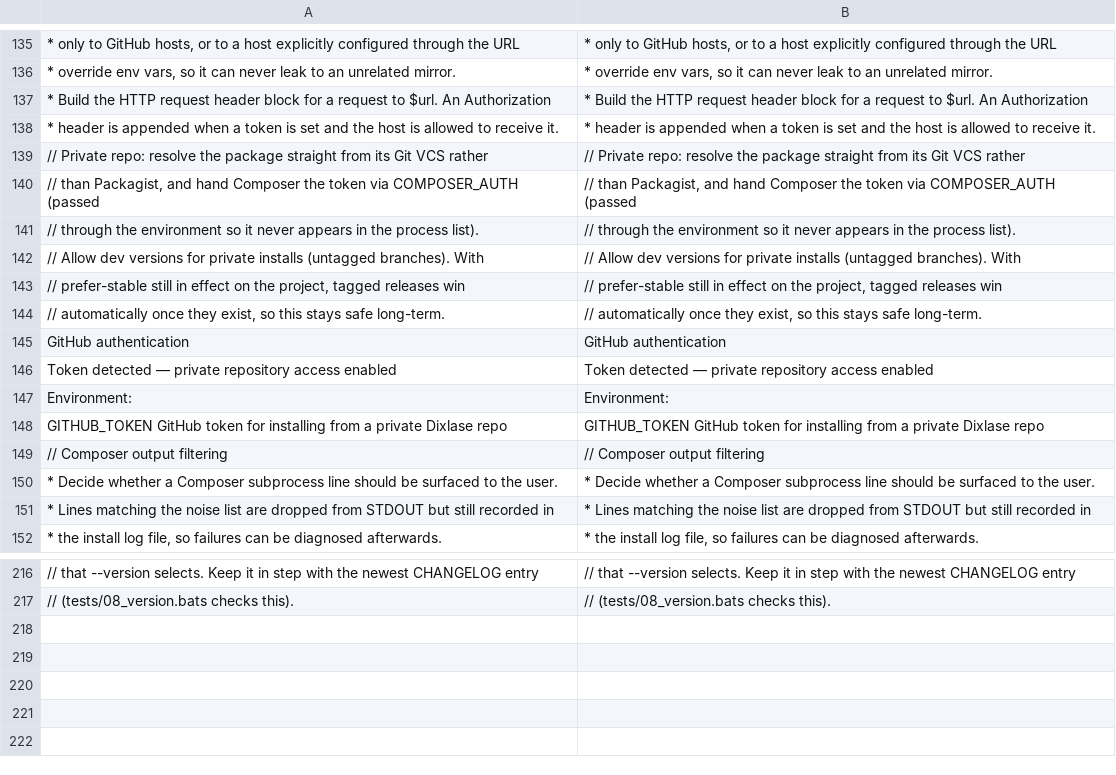
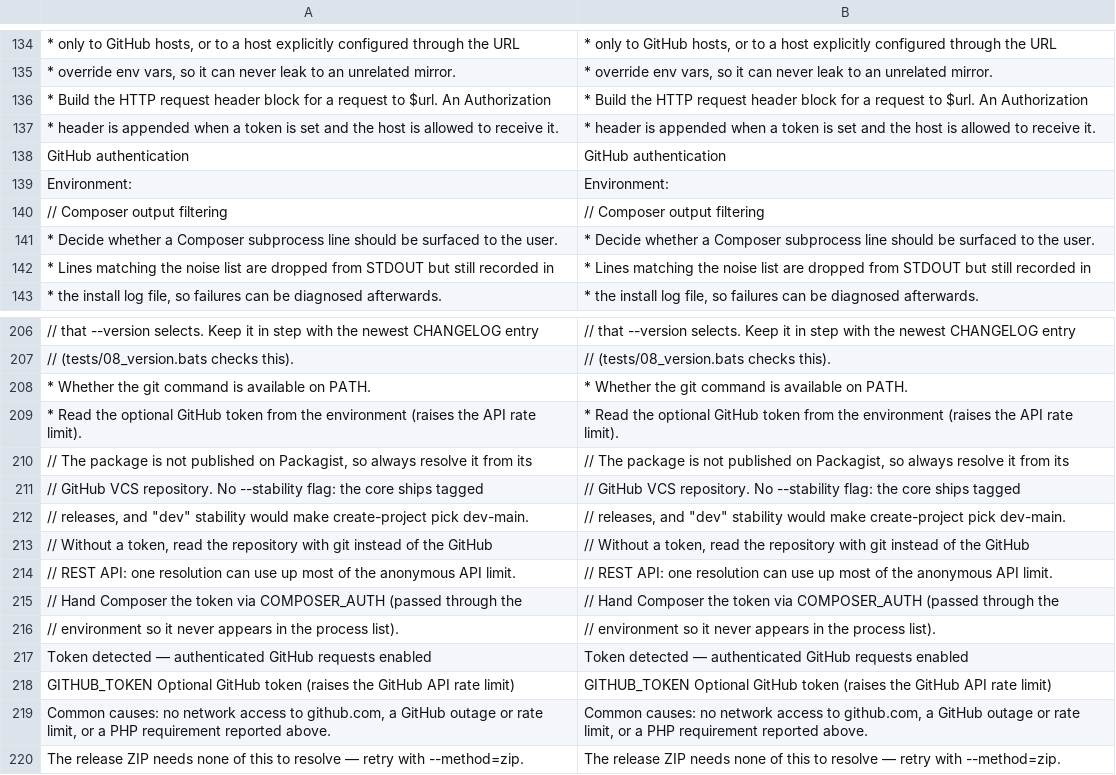
Before and after one commit to Dixlase/dixlase-oneliner-installer, a TSV file: lang/en/install.php.tsv, drawn as a sheet; only a part is shown, gaps mark what is left out; removed rows and columns are numbered as before the commit, all else as after; the diff covers the shown part only; the diff names each change by its address in the sheet, - before the commit and + after, or states it on an @@ line.

Commit message:
fix(installer): let --method=composer work without a GitHub token (#20)
トークン無しで --method=composer が通るように修正

- Always pass the core's GitHub repository to composer create-project; the package is not on Packagist
- Without a token, add "no-api" so Composer reads the repository with git instead of the rate-limited GitHub API (falls back to the API when git is missing)
- Drop --stability=dev, which made an install without --version pick dev-main over the latest tag
- Keep COMPOSER_AUTH for token runs only, still via the environment, and keep the token scrubbing
- Replace the "private repository" failure hint with the real causes and a --method=zip suggestion
- Describe the token as optional in the README, docs and help text (en/ja), and update both dictionaries
- Add tests/09_composer_path.bats, which checks the create-project call through a fake composer

----

- コアは Packagist に無いので、composer create-project に常に GitHub のリポジトリを渡す
- トークンが無いときは "no-api" を付け、レート制限のある GitHub API ではなく git で読ませる(git が無ければ API に戻る)
- --stability=dev を外す(--version 未指定だと最新タグではなく dev-main が入っていた)
- COMPOSER_AUTH はトークンがある時だけ・環境変数経由のまま、トークンの後片付けも維持
- 失敗時の「private リポジトリ」の案内を、実際の原因と --method=zip の案内に置き換え
- README・docs・ヘルプでトークンを任意のものとして説明(英日)、辞書を両方更新
- 偽の composer で create-project の呼び出しを検証する tests/09_composer_path.bats を追加

```diff
--- a/lang/en/install.php.tsv
+++ b/lang/en/install.php.tsv
-row 139: // Private repo: resolve the package straight from its Git VCS rather | // Private repo: resolve the package straight from its Git VCS rather
-row 140: // than Packagist, and hand Composer the token via COMPOSER_AUTH (passed | // than Packagist, and hand Composer the token via COMPOSER_AUTH (passed
-row 141: // through the environment so it never appears in the process list). | // through the environment so it never appears in the process list).
-row 142: // Allow dev versions for private installs (untagged branches). With | // Allow dev versions for private installs (untagged branches). With
-row 143: // prefer-stable still in effect on the project, tagged releases win | // prefer-stable still in effect on the project, tagged releases win
-row 144: // automatically once they exist, so this stays safe long-term. | // automatically once they exist, so this stays safe long-term.
-row 146: Token detected — private repository access enabled | Token detected — private repository access enabled
-row 148: GITHUB_TOKEN GitHub token for installing from a private Dixlase repo | GITHUB_TOKEN GitHub token for installing from a private Dixlase repo
+row 208: * Whether the git command is available on PATH. | * Whether the git command is available on PATH.
+row 209: * Read the optional GitHub token from the environment (raises the API rate limit). | * Read the optional GitHub token from the environment (raises the API rate limit).
+row 210: // The package is not published on Packagist, so always resolve it from its | // The package is not published on Packagist, so always resolve it from its
+row 211: // GitHub VCS repository. No --stability flag: the core ships tagged | // GitHub VCS repository. No --stability flag: the core ships tagged
+row 212: // releases, and "dev" stability would make create-project pick dev-main. | // releases, and "dev" stability would make create-project pick dev-main.
+row 213: // Without a token, read the repository with git instead of the GitHub | // Without a token, read the repository with git instead of the GitHub
+row 214: // REST API: one resolution can use up most of the anonymous API limit. | // REST API: one resolution can use up most of the anonymous API limit.
+row 215: // Hand Composer the token via COMPOSER_AUTH (passed through the | // Hand Composer the token via COMPOSER_AUTH (passed through the
+row 216: // environment so it never appears in the process list). | // environment so it never appears in the process list).
+row 217: Token detected — authenticated GitHub requests enabled | Token detected — authenticated GitHub requests enabled
+row 218: GITHUB_TOKEN Optional GitHub token (raises the GitHub API rate limit) | GITHUB_TOKEN Optional GitHub token (raises the GitHub API rate limit)
+row 219: Common causes: no network access to github.com, a GitHub outage or rate limit, or a PHP requirement reported above. | Common causes: no network access to github.com, a GitHub outage or rate limit, or a PHP requirement reported above.
+row 220: The release ZIP needs none of this to resolve — retry with --method=zip. | The release ZIP needs none of this to resolve — retry with --method=zip.
```
Also changed, not shown: 2 removed rows elsewhere in this file, lang/ja/install.php.tsv, 14 other files.
